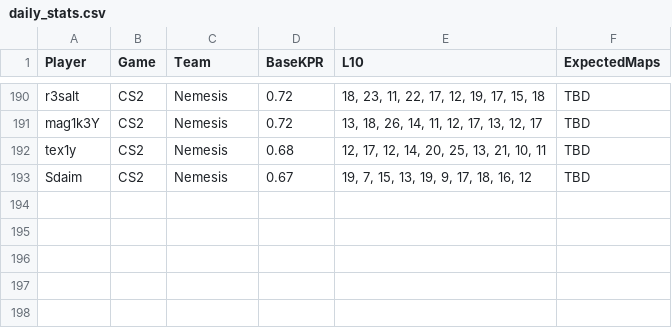
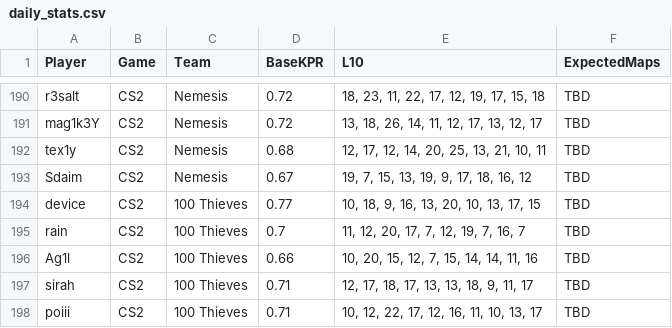
Before and after one commit to SleeperKid/cs2-Prop-Grader, a CSV file: daily_stats.csv, drawn as a sheet; only a part is shown, gaps mark what is left out; the diff names each change by its address in the sheet, - before the commit and + after, or states it on an @@ line.

```diff
--- a/daily_stats.csv
+++ b/daily_stats.csv
+row 194: device | CS2 | 100 Thieves | 0.77 | 10, 18, 9, 16, 13, 20, 10, 13, 17, 15 | TBD
+row 195: rain | CS2 | 100 Thieves | 0.7 | 11, 12, 20, 17, 7, 12, 19, 7, 16, 7 | TBD
+row 196: Ag1l | CS2 | 100 Thieves | 0.66 | 10, 20, 15, 12, 7, 15, 14, 14, 11, 16 | TBD
+row 197: sirah | CS2 | 100 Thieves | 0.71 | 12, 17, 18, 17, 13, 13, 18, 9, 11, 17 | TBD
+row 198: poiii | CS2 | 100 Thieves | 0.71 | 10, 12, 22, 17, 12, 16, 11, 10, 13, 17 | TBD
```
